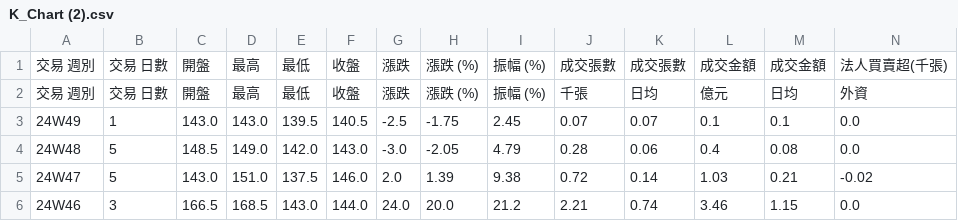
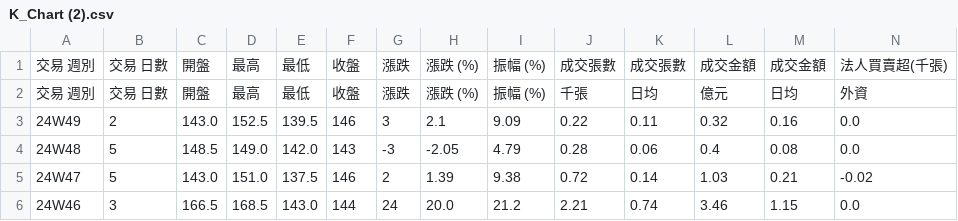
Before and after one commit to andylee-me/newest-work, a CSV file: converted_csv/K_Chart (2).csv, drawn as a sheet; only a part is shown; the diff names each change by its address in the sheet, - before the commit and + after, or states it on an @@ line.

```diff
--- a/converted_csv/K_Chart (2).csv
+++ b/converted_csv/K_Chart (2).csv
-B3: 1
+B3: 2
-D3: 143.0
+D3: 152.5
-F3: 140.5
+F3: 146
-G3: -2.5
+G3: 3
-H3: -1.75
+H3: 2.1
-I3: 2.45
+I3: 9.09
-J3: 0.07
+J3: 0.22
-K3: 0.07
+K3: 0.11
-L3: 0.1
+L3: 0.32
-M3: 0.1
+M3: 0.16
-F4: 143.0
+F4: 143
-G4: -3.0
+G4: -3
-F5: 146.0
+F5: 146
-G5: 2.0
+G5: 2
-F6: 144.0
+F6: 144
-G6: 24.0
+G6: 24
```
Also changed, not shown: converted_csv/K_Chart (4).csv, converted_csv/K_Chart (5).csv, 14 other files.
